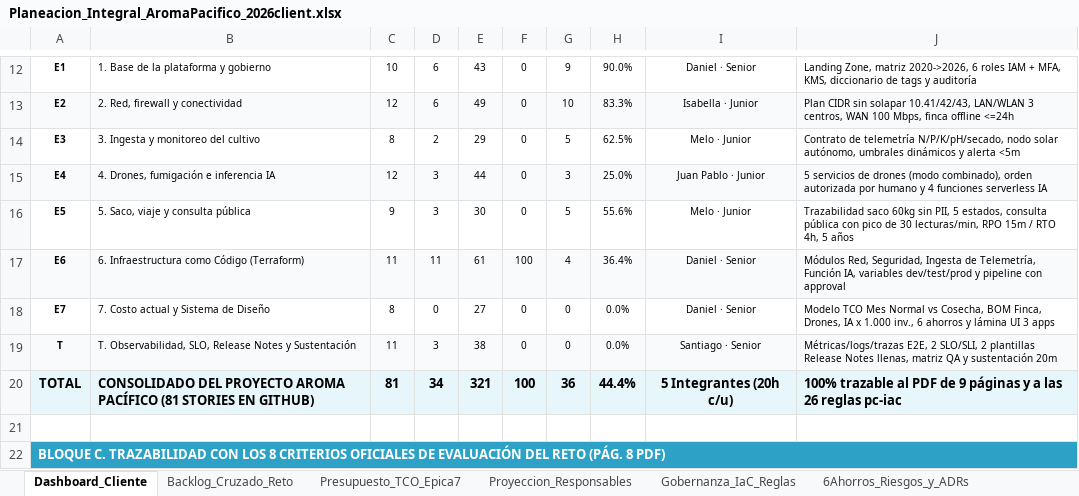
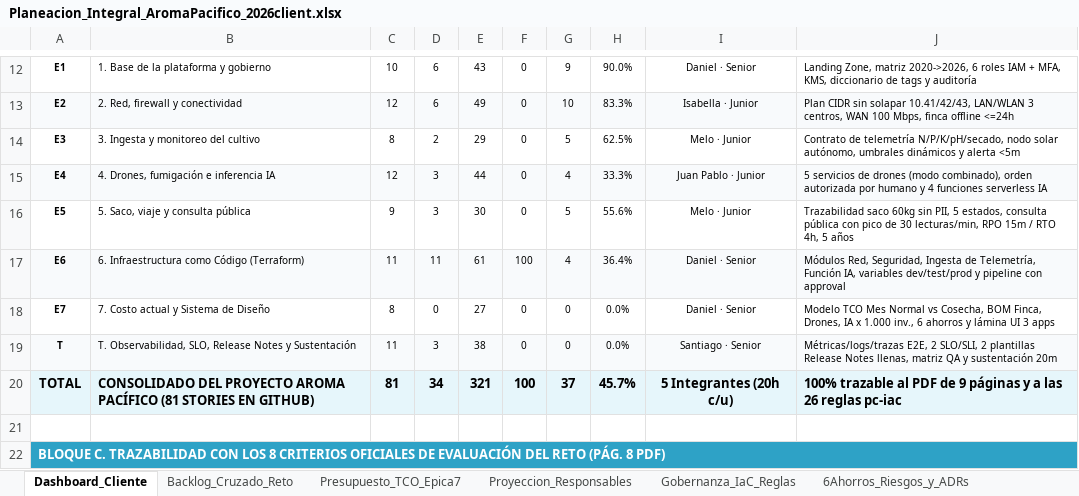
Before and after one commit to aromapacifico-devops/aromapacifico-devops-docs, an Excel workbook: docs/planning/Planeacion_Integral_AromaPacifico_2026client.xlsx, sheet Dashboard_Cliente, drawn as a sheet; only a part is shown, gaps mark what is left out; values as stored, in another font and other column widths than the file's, no borders; charts and pictures not drawn; the diff names each change by its address in the sheet, - before the commit and + after, or states it on an @@ line.

Commit message:
docs: mark E4-04 completed in the planning workbook

```diff
--- a/docs/planning/Planeacion_Integral_AromaPacifico_2026client.xlsx (sheet Dashboard_Cliente)
+++ b/docs/planning/Planeacion_Integral_AromaPacifico_2026client.xlsx (sheet Dashboard_Cliente)
-G15: 3
+G15: 4
-H15: 25.0%
+H15: 33.3%
-G20: 36
+G20: 37
-H20: 44.4%
+H20: 45.7%
```
Also changed, not shown: sheet Backlog_Cruzado_Reto.
